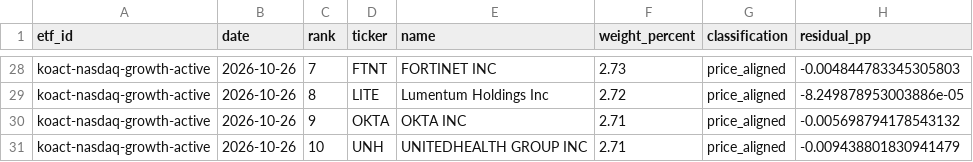
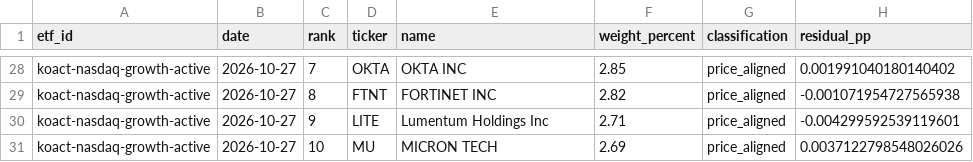
Before and after one commit to SonChangGi/etf-tracking, a CSV file: data/latest-summary.csv, drawn as a sheet; only a part is shown, gaps mark what is left out; the diff covers the shown part only; the diff names each change by its address in the sheet, - before the commit and + after, or states it on an @@ line.

```diff
--- a/data/latest-summary.csv
+++ b/data/latest-summary.csv
-B28:B31 (date): 2026-10-26
+B28:B31 (date): 2026-10-27
-D28 (ticker): FTNT
+D28 (ticker): OKTA
-E28 (name): FORTINET INC
+E28 (name): OKTA INC
-F28 (weight_percent): 2.73
+F28 (weight_percent): 2.85
-H28 (residual_pp): -0.004844783345305803
+H28 (residual_pp): 0.001991040180140402
-D29 (ticker): LITE
+D29 (ticker): FTNT
-E29 (name): Lumentum Holdings Inc
+E29 (name): FORTINET INC
-F29 (weight_percent): 2.72
+F29 (weight_percent): 2.82
-H29 (residual_pp): -8.249878953003886e-05
+H29 (residual_pp): -0.001071954727565938
-D30 (ticker): OKTA
+D30 (ticker): LITE
-E30 (name): OKTA INC
+E30 (name): Lumentum Holdings Inc
-H30 (residual_pp): -0.005698794178543132
+H30 (residual_pp): -0.004299592539119601
-D31 (ticker): UNH
+D31 (ticker): MU
-E31 (name): UNITEDHEALTH GROUP INC
+E31 (name): MICRON TECH
-F31 (weight_percent): 2.71
+F31 (weight_percent): 2.69
-H31 (residual_pp): -0.009438801830941479
+H31 (residual_pp): 0.0037122798548026026
```
Also changed, not shown: 1 added row, 1 removed row and 82 edited cells elsewhere in this file, 9 other files.
